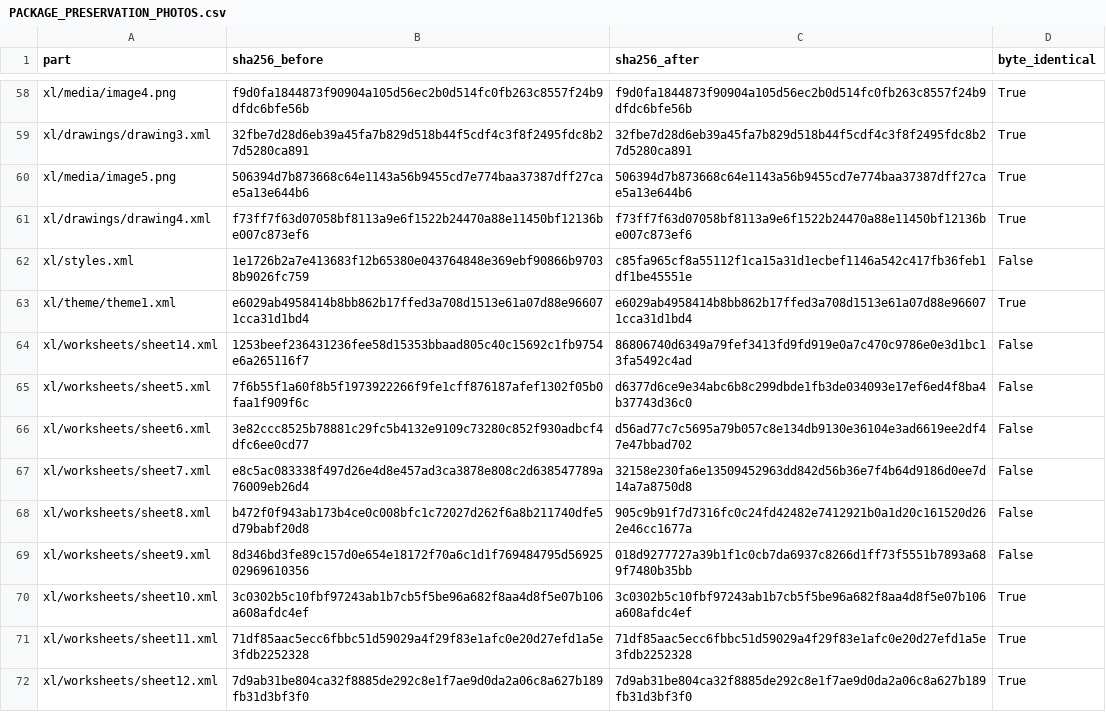
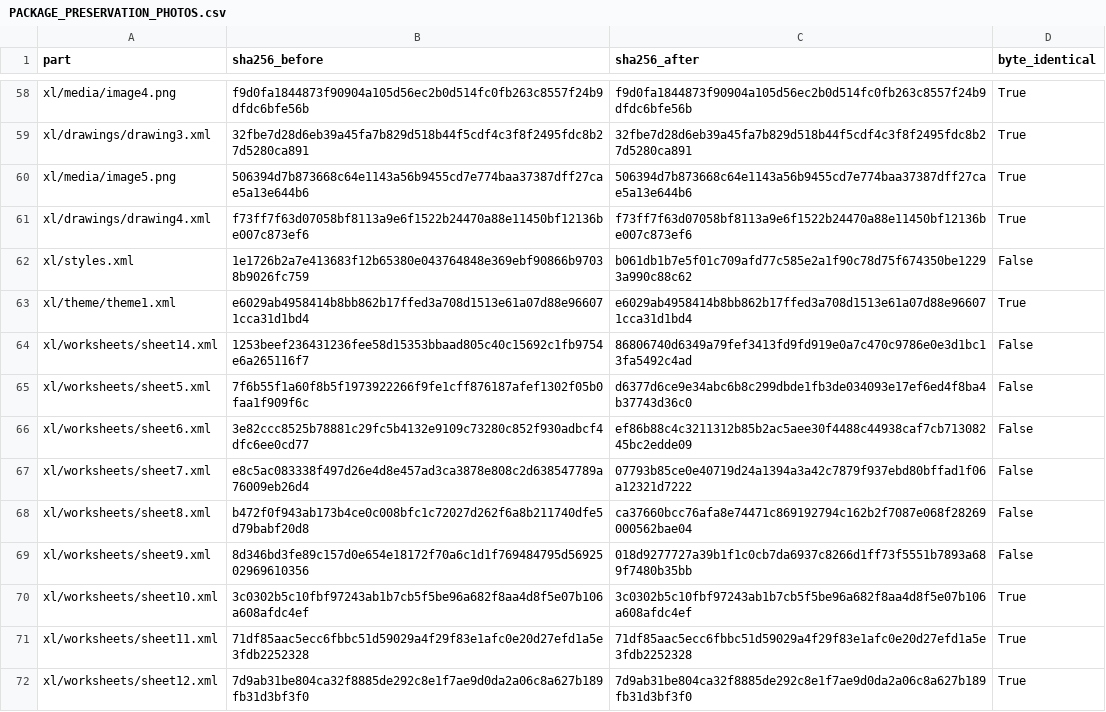
Before and after one commit to smokydastona/PLU-Code-Book, a CSV file: outputs/till-binder-review/PACKAGE_PRESERVATION_PHOTOS.csv, drawn as a sheet; only a part is shown, gaps mark what is left out.

```diff
--- a/outputs/till-binder-review/PACKAGE_PRESERVATION_PHOTOS.csv
+++ b/outputs/till-binder-review/PACKAGE_PRESERVATION_PHOTOS.csv
@@ -61,3 +61,3 @@ xl/media/image5.png,506394d7b873668c64e1143a56b9455cd7e774baa37387dff27cae5a13e6
 xl/drawings/drawing4.xml,f73ff7f63d07058bf8113a9e6f1522b24470a88e11450bf12136be007c873ef6,f73ff7f63d07058bf8113a9e6f1522b24470a88e11450bf12136be007c873ef6,True
-xl/styles.xml,1e1726b2a7e413683f12b65380e043764848e369ebf90866b97038b9026fc759,c85fa965cf8a55112f1ca15a31d1ecbef1146a542c417fb36feb1df1be45551e,False
+xl/styles.xml,1e1726b2a7e413683f12b65380e043764848e369ebf90866b97038b9026fc759,b061db1b7e5f01c709afd77c585e2a1f90c78d75f674350be12293a990c88c62,False
 xl/theme/theme1.xml,e6029ab4958414b8bb862b17ffed3a708d1513e61a07d88e966071cca31d1bd4,e6029ab4958414b8bb862b17ffed3a708d1513e61a07d88e966071cca31d1bd4,True
@@ -65,5 +65,5 @@ xl/worksheets/sheet14.xml,1253beef236431236fee58d15353bbaad805c40c15692c1fb9754e
 xl/worksheets/sheet5.xml,7f6b55f1a60f8b5f1973922266f9fe1cff876187afef1302f05b0faa1f909f6c,d6377d6ce9e34abc6b8c299dbde1fb3de034093e17ef6ed4f8ba4b37743d36c0,False
-xl/worksheets/sheet6.xml,3e82ccc8525b78881c29fc5b4132e9109c73280c852f930adbcf4dfc6ee0cd77,d56ad77c7c5695a79b057c8e134db9130e36104e3ad6619ee2df47e47bbad702,False
-xl/worksheets/sheet7.xml,e8c5ac083338f497d26e4d8e457ad3ca3878e808c2d638547789a76009eb26d4,32158e230fa6e13509452963dd842d56b36e7f4b64d9186d0ee7d14a7a8750d8,False
-xl/worksheets/sheet8.xml,b472f0f943ab173b4ce0c008bfc1c72027d262f6a8b211740dfe5d79babf20d8,905c9b91f7d7316fc0c24fd42482e7412921b0a1d20c161520d262e46cc1677a,False
+xl/worksheets/sheet6.xml,3e82ccc8525b78881c29fc5b4132e9109c73280c852f930adbcf4dfc6ee0cd77,ef86b88c4c3211312b85b2ac5aee30f4488c44938caf7cb71308245bc2edde09,False
+xl/worksheets/sheet7.xml,e8c5ac083338f497d26e4d8e457ad3ca3878e808c2d638547789a76009eb26d4,07793b85ce0e40719d24a1394a3a42c7879f937ebd80bffad1f06a12321d7222,False
+xl/worksheets/sheet8.xml,b472f0f943ab173b4ce0c008bfc1c72027d262f6a8b211740dfe5d79babf20d8,ca37660bcc76afa8e74471c869192794c162b2f7087e068f28269000562bae04,False
 xl/worksheets/sheet9.xml,8d346bd3fe89c157d0e654e18172f70a6c1d1f769484795d5692502969610356,018d9277727a39b1f1c0cb7da6937c8266d1ff73f5551b7893a689f7480b35bb,False
```
Also changed, not shown: outputs/till-binder-review/PRINT_LAYOUT_REPORT.csv, 9 other files.
